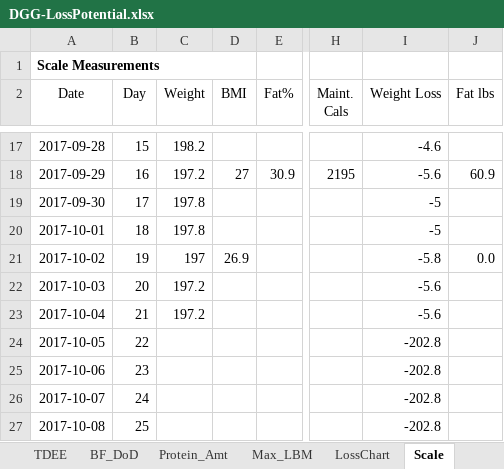
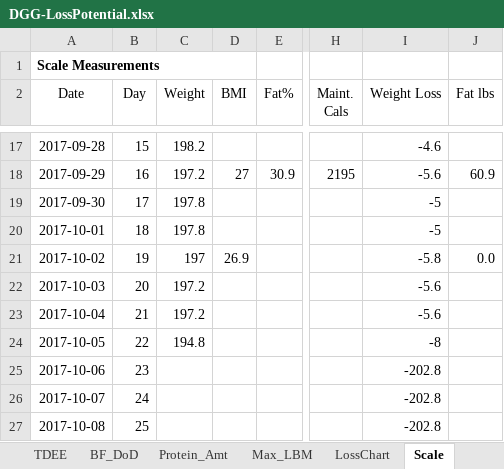
Before and after one commit to OpenKeto/KetoStuff, an Excel workbook: Calculators/Spreadsheet Calculators/DGG-LossPotential.xlsx, sheet Scale, drawn as a sheet; only a part is shown, gaps mark what is left out; values as stored, in another font and other column widths than the file's, no borders; the diff names each change by its address in the sheet, - before the commit and + after, or states it on an @@ line.

Commit message:
lbs

```diff
--- a/Calculators/Spreadsheet Calculators/DGG-LossPotential.xlsx (sheet Scale)
+++ b/Calculators/Spreadsheet Calculators/DGG-LossPotential.xlsx (sheet Scale)
-C24 (Weight): (empty)
+C24 (Weight): 194.8
-I24 (Weight Loss): -202.8
+I24 (Weight Loss): -8
```
Also changed, not shown: sheet LossChart.
